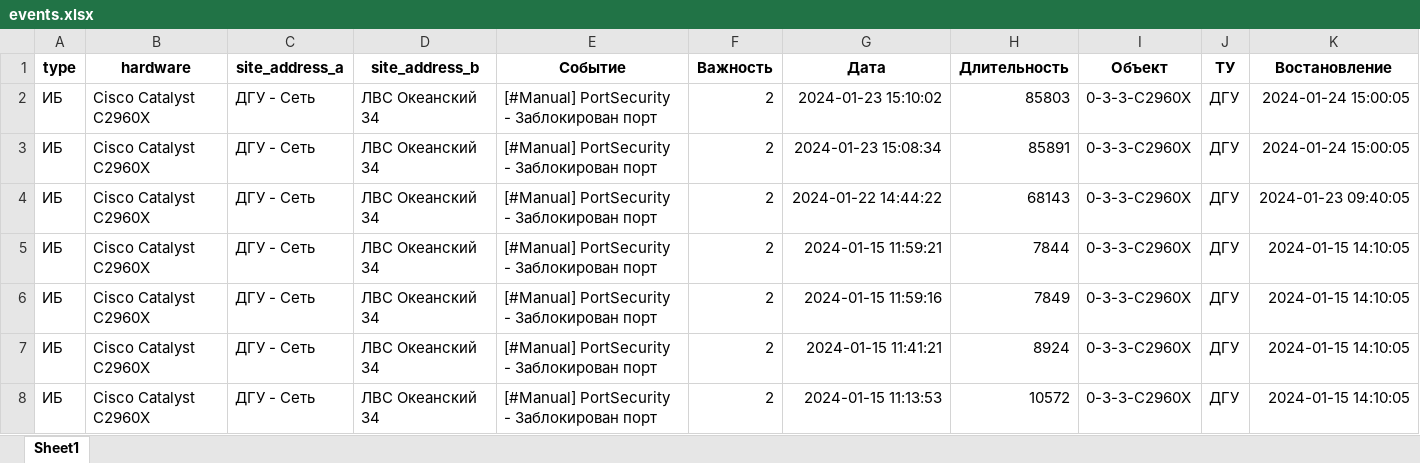
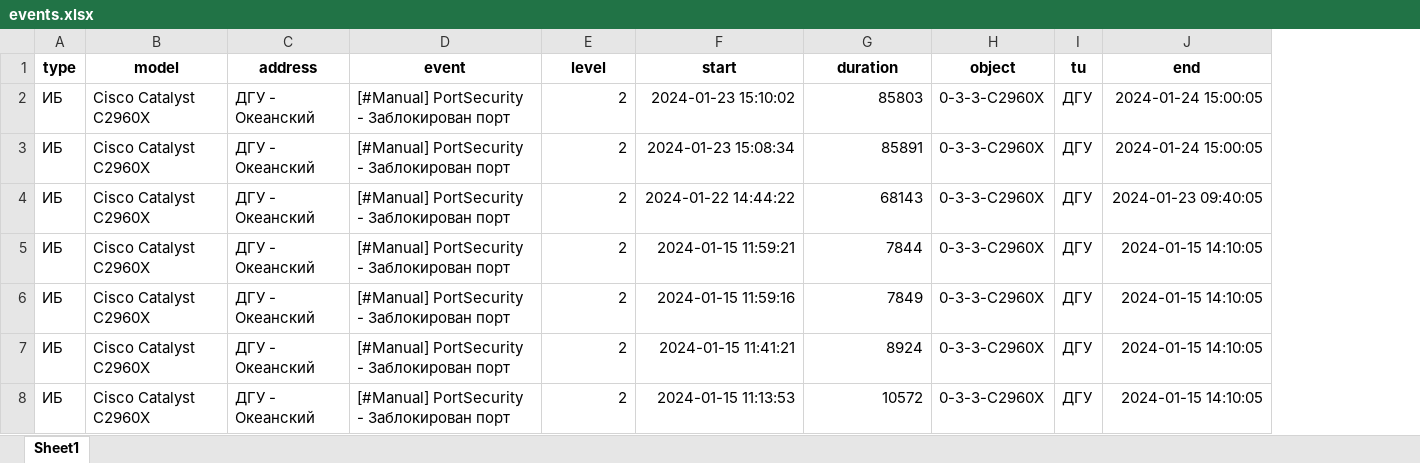
Before and after one commit to daowolf2000/zbx_analyz, an Excel workbook: events.xlsx, sheet Sheet1, drawn as a sheet; only a part is shown; values as stored, in another font and other column widths than the file's, no borders; removed rows and columns are numbered as before the commit, all else as after; the diff names each change by its address in the sheet, - before the commit and + after, or states it on an @@ line.

```diff
--- a/events.xlsx (sheet Sheet1)
+++ b/events.xlsx (sheet Sheet1)
-column C, rows 2-8: all ДГУ - Сеть
-column D, rows 2-8: all ЛВС Океанский 34
+column C, rows 2-8: all ДГУ - Океанский
-row 1: type | hardware | site_address_a | site_address_b | Событие | Важность | Дата | Длительность | Объект | ТУ | Востановление
+row 1: type | model | address | event | level | start | duration | object | tu | end
```
Also changed, not shown: objects.xlsx, 1 other file.
